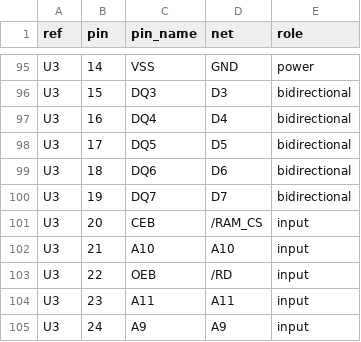
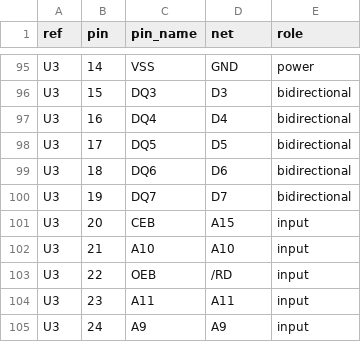
Before and after one commit to Ploos-AS/Edu65xx, a TSV file: hardware/rev-a-connectivity.tsv, drawn as a sheet; only a part is shown, gaps mark what is left out.

Commit message:
M6: express direct A15 SRAM select in connectivity source

```diff
--- a/hardware/rev-a-connectivity.tsv
+++ b/hardware/rev-a-connectivity.tsv
@@ -100,3 +100,3 @@ U3	18	DQ6	D6	bidirectional
 U3	19	DQ7	D7	bidirectional
-U3	20	CEB	/RAM_CS	input
+U3	20	CEB	A15	input
 U3	21	A10	A10	input
```
